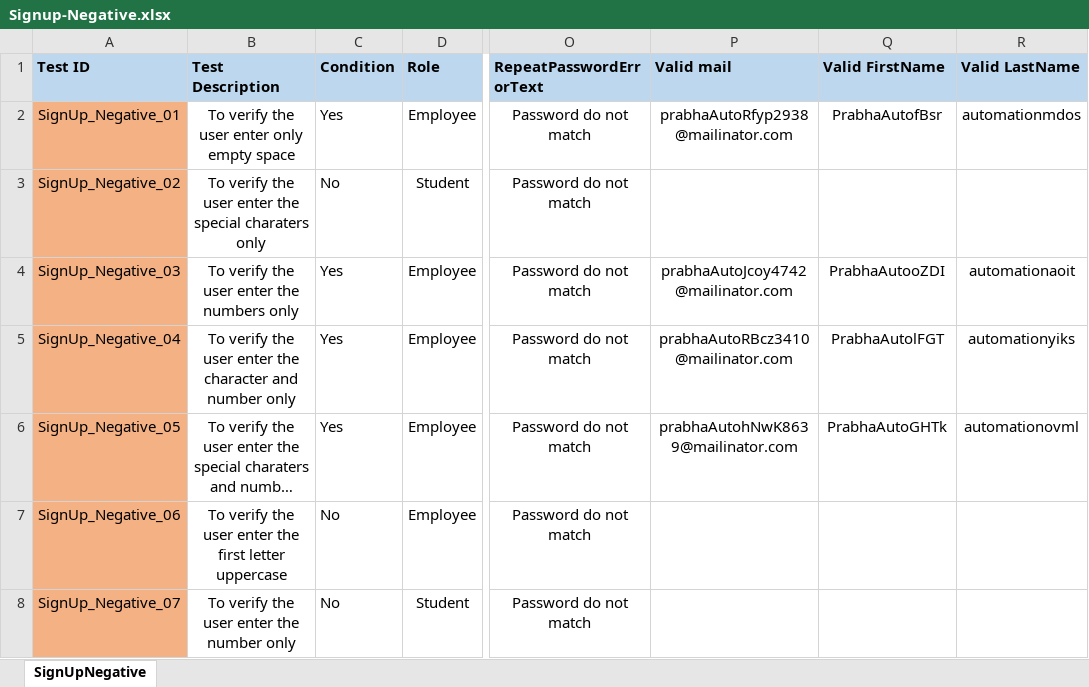
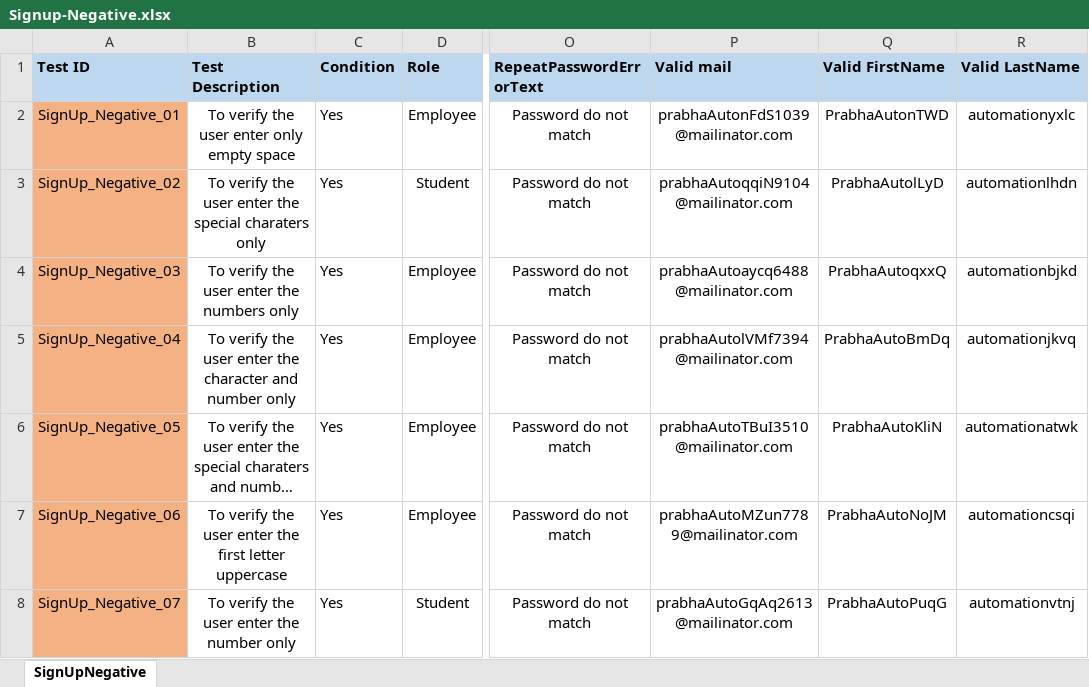
Before and after one commit to Balaji01234/Carepath-Mobile-Automation, an Excel workbook: dataFiles/signup/Signup-Negative.xlsx, sheet SignUpNegative, drawn as a sheet; only a part is shown, gaps mark what is left out; long unchanged cells end in …; values as stored, in another font and other column widths than the file's, no borders; the diff names each change by its address in the sheet, - before the commit and + after, or states it on an @@ line.

```diff
--- a/dataFiles/signup/Signup-Negative.xlsx (sheet SignUpNegative)
+++ b/dataFiles/signup/Signup-Negative.xlsx (sheet SignUpNegative)
-P2 (Valid mail): prabhaAutoRfyp2938@mailinator.com
+P2 (Valid mail): prabhaAutonFdS1039@mailinator.com
-Q2 (Valid FirstName): PrabhaAutofBsr
+Q2 (Valid FirstName): PrabhaAutonTWD
-R2 (Valid LastName): automationmdos
+R2 (Valid LastName): automationyxlc
-C3 (Condition): No
+C3 (Condition): Yes
-P3 (Valid mail): (empty)
+P3 (Valid mail): prabhaAutoqqiN9104@mailinator.com
-Q3 (Valid FirstName): (empty)
+Q3 (Valid FirstName): PrabhaAutolLyD
-R3 (Valid LastName): (empty)
+R3 (Valid LastName): automationlhdn
-P4 (Valid mail): prabhaAutoJcoy4742@mailinator.com
+P4 (Valid mail): prabhaAutoaycq6488@mailinator.com
-Q4 (Valid FirstName): PrabhaAutooZDI
+Q4 (Valid FirstName): PrabhaAutoqxxQ
-R4 (Valid LastName): automationaoit
+R4 (Valid LastName): automationbjkd
-P5 (Valid mail): prabhaAutoRBcz3410@mailinator.com
+P5 (Valid mail): prabhaAutolVMf7394@mailinator.com
-Q5 (Valid FirstName): PrabhaAutolFGT
+Q5 (Valid FirstName): PrabhaAutoBmDq
-R5 (Valid LastName): automationyiks
+R5 (Valid LastName): automationjkvq
-P6 (Valid mail): prabhaAutohNwK8639@mailinator.com
+P6 (Valid mail): prabhaAutoTBuI3510@mailinator.com
-Q6 (Valid FirstName): PrabhaAutoGHTk
+Q6 (Valid FirstName): PrabhaAutoKliN
-R6 (Valid LastName): automationovml
+R6 (Valid LastName): automationatwk
-C7:C8 (Condition): No
+C7:C8 (Condition): Yes
-P7 (Valid mail): (empty)
+P7 (Valid mail): prabhaAutoMZun7789@mailinator.com
-Q7 (Valid FirstName): (empty)
+Q7 (Valid FirstName): PrabhaAutoNoJM
-R7 (Valid LastName): (empty)
+R7 (Valid LastName): automationcsqi
-P8 (Valid mail): (empty)
+P8 (Valid mail): prabhaAutoGqAq2613@mailinator.com
-Q8 (Valid FirstName): (empty)
+Q8 (Valid FirstName): PrabhaAutoPuqG
-R8 (Valid LastName): (empty)
+R8 (Valid LastName): automationvtnj
```
Also changed, not shown: dataFiles/signup/Signup-Positive.xlsx, 2 other files.
